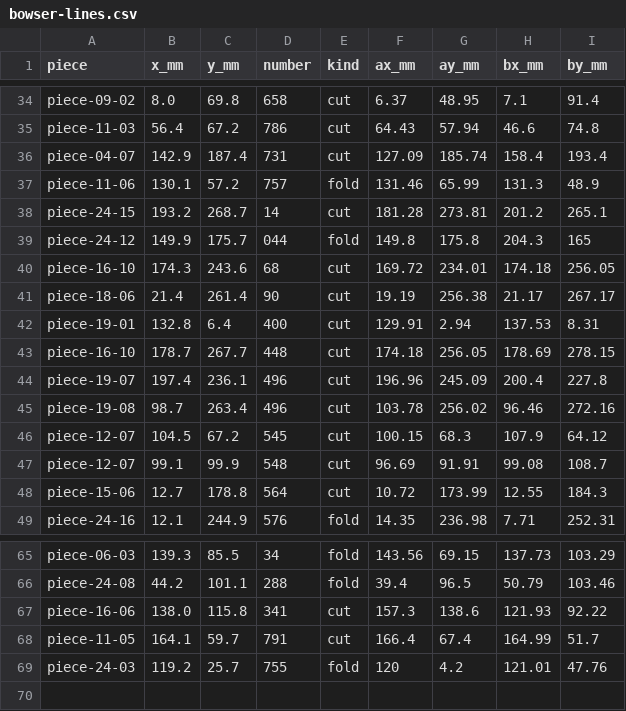
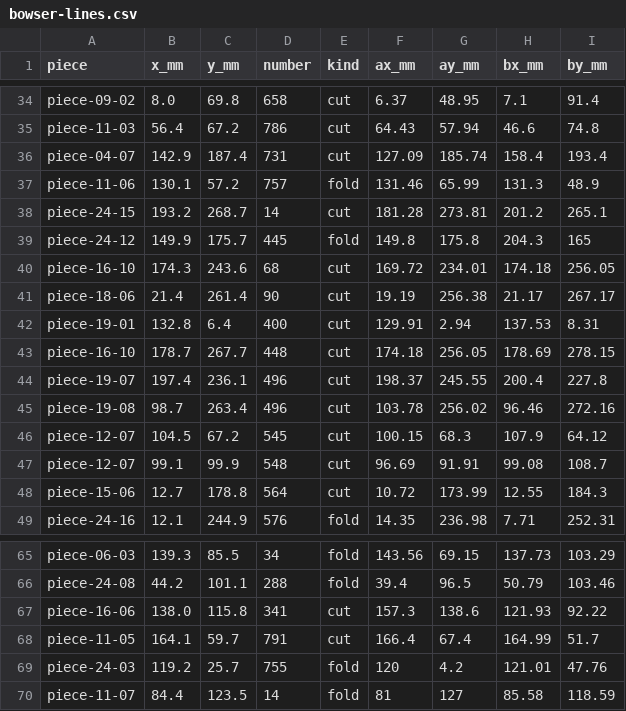
Before and after one commit to tungufoss/cricut-pdf-to-svg, a CSV file: data/bowser/bowser-lines.csv, drawn as a sheet; only a part is shown, gaps mark what is left out.

```diff
--- a/data/bowser/bowser-lines.csv
+++ b/data/bowser/bowser-lines.csv
@@ -38,3 +38,3 @@ piece-11-06,130.1,57.2,757,fold,131.46,65.99,131.3,48.9
 piece-24-15,193.2,268.7,14,cut,181.28,273.81,201.2,265.1
-piece-24-12,149.9,175.7,044,fold,149.8,175.8,204.3,165
+piece-24-12,149.9,175.7,445,fold,149.8,175.8,204.3,165
 piece-16-10,174.3,243.6,68,cut,169.72,234.01,174.18,256.05
@@ -43,3 +43,3 @@ piece-19-01,132.8,6.4,400,cut,129.91,2.94,137.53,8.31
 piece-16-10,178.7,267.7,448,cut,174.18,256.05,178.69,278.15
-piece-19-07,197.4,236.1,496,cut,196.96,245.09,200.4,227.8
+piece-19-07,197.4,236.1,496,cut,198.37,245.55,200.4,227.8
 piece-19-08,98.7,263.4,496,cut,103.78,256.02,96.46,272.16
@@ -69 +69,2 @@ piece-11-05,164.1,59.7,791,cut,166.4,67.4,164.99,51.7
 piece-24-03,119.2,25.7,755,fold,120,4.2,121.01,47.76
+piece-11-07,84.4,123.5,14,fold,81,127,85.58,118.59
```
Also changed, not shown: data/bowser/bowser-corrections.csv, data/bowser/bowser-mirror-folds.csv, 6 other files.
